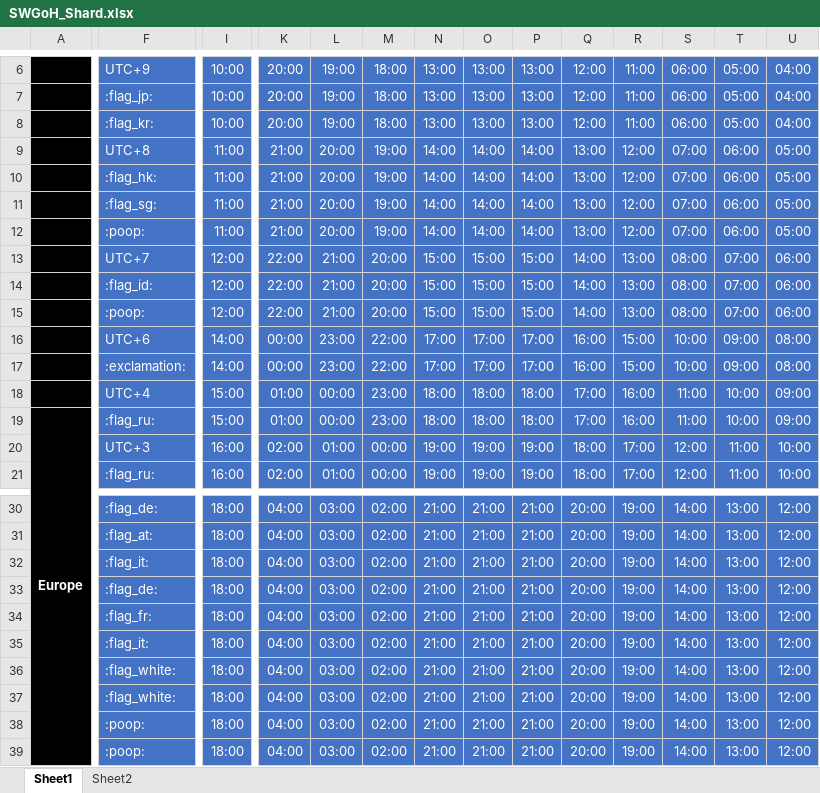
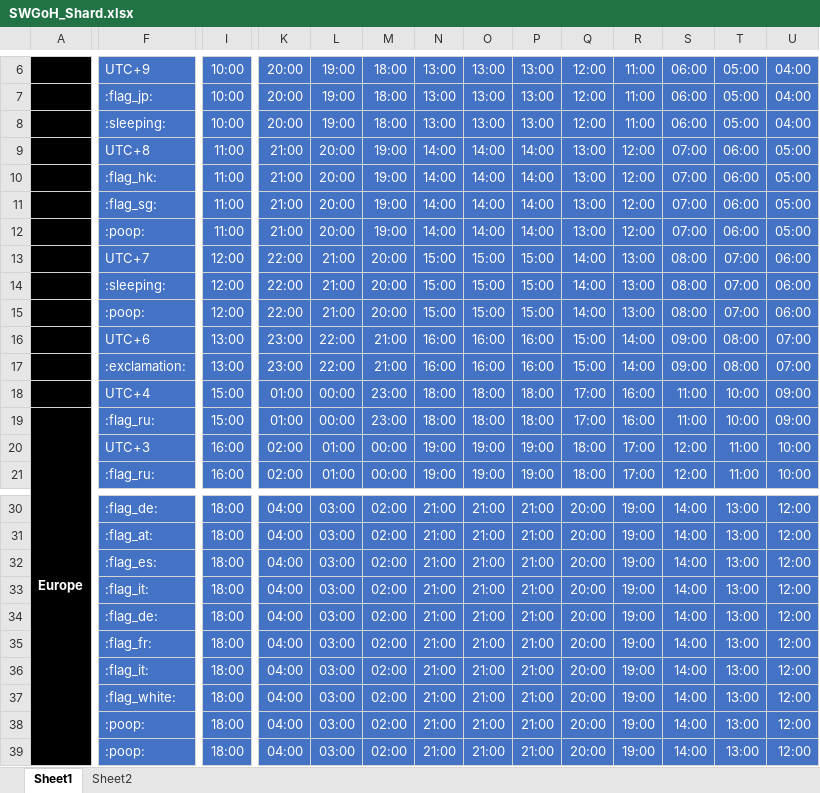
Before and after one commit to the1whois2pro4u/ships, an Excel workbook: SWGoH_Shard.xlsx, sheet Sheet1, drawn as a sheet; only a part is shown, gaps mark what is left out; values as stored, in another font and other column widths than the file's, no borders; conditional formats not drawn; removed rows and columns are numbered as before the commit, all else as after; rows hold the shown columns only; the diff covers the shown part only; the diff names each change by its address in the sheet, - before the commit and + after, or states it on an @@ line.

Commit message:
Add files via upload

```diff
--- a/SWGoH_Shard.xlsx (sheet Sheet1)
+++ b/SWGoH_Shard.xlsx (sheet Sheet1)
-F8: :flag_kr:
+F8: :sleeping:
-F14: :flag_id:
+F14: :sleeping:
-I16:I17: 14:00
+I16:I17: 13:00
-K16:K17: 00:00
+K16:K17: 23:00
-L16:L17: 23:00
+L16:L17: 22:00
-M16:M17: 22:00
+M16:M17: 21:00
-N16:N17: 17:00
+N16:N17: 16:00
-O16:O17: 17:00
+O16:O17: 16:00
-P16:P17: 17:00
+P16:P17: 16:00
-Q16:Q17: 16:00
+Q16:Q17: 15:00
-R16:R17: 15:00
+R16:R17: 14:00
-S16:S17: 10:00
+S16:S17: 09:00
-T16:T17: 09:00
+T16:T17: 08:00
-U16:U17: 08:00
+U16:U17: 07:00
+row 32:  | :flag_es: | 18:00 | 04:00 | 03:00 | 02:00 | 21:00 | 21:00 | 21:00 | 20:00 | 19:00 | 14:00 | 13:00 | 12:00
-row 37:  | :flag_white: | 18:00 | 04:00 | 03:00 | 02:00 | 21:00 | 21:00 | 21:00 | 20:00 | 19:00 | 14:00 | 13:00 | 12:00
```
Also changed, not shown: 2 edited cells elsewhere in this sheet, formulas that keep their value.
